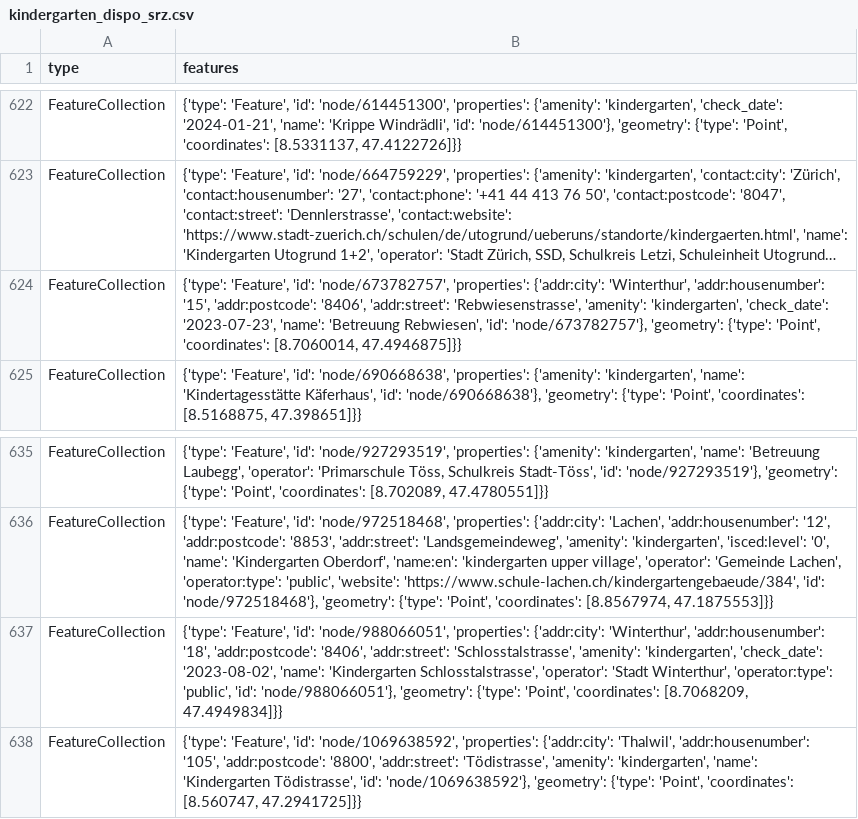
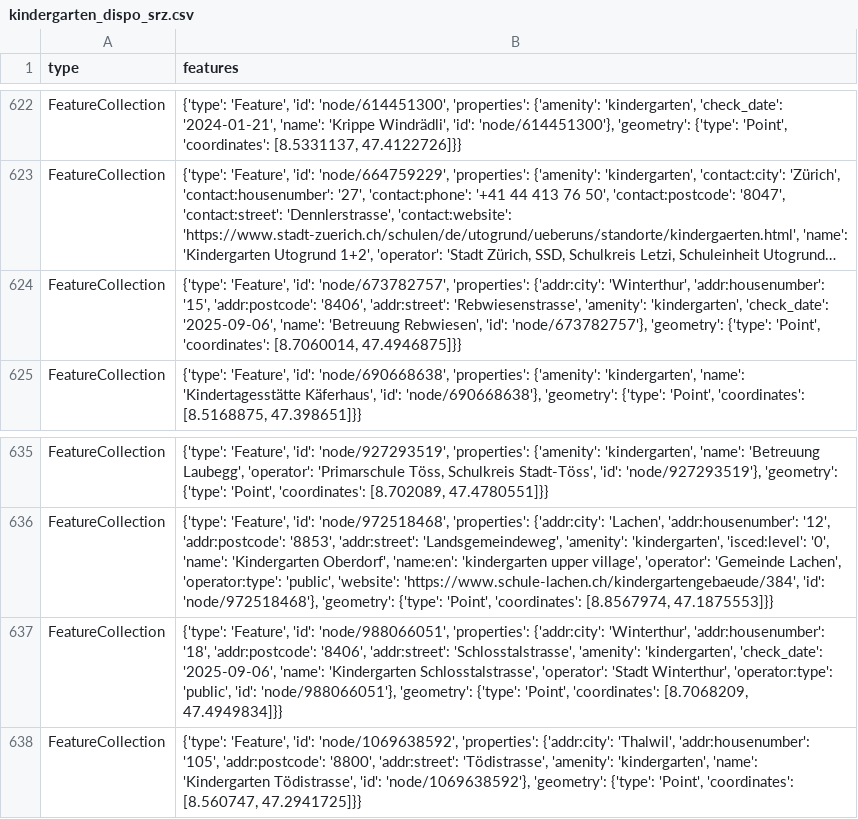
Before and after one commit to OpenBracketsCH/rescue-data, a CSV file: data/csv/kindergarten/kindergarten_dispo_srz.csv, drawn as a sheet; only a part is shown, gaps mark what is left out; long unchanged cells end in …; the diff names each change by its address in the sheet, - before the commit and + after, or states it on an @@ line.

```diff
--- a/data/csv/kindergarten/kindergarten_dispo_srz.csv
+++ b/data/csv/kindergarten/kindergarten_dispo_srz.csv
-B624 (features): …'kindergarten', 'check_date': '2023-07-23', 'name': 'Betreuung…
+B624 (features): …'kindergarten', 'check_date': '2025-09-06', 'name': 'Betreuung…
-B637 (features): …'kindergarten', 'check_date': '2023-08-02', 'name': 'Kindergarten…
+B637 (features): …'kindergarten', 'check_date': '2025-09-06', 'name': 'Kindergarten…
```
Also changed, not shown: data/csv/facilities/hospital/hospital_switzerland.csv, data/csv/highway/motorway/motorway_dispo_srz.csv, 7 other files.
